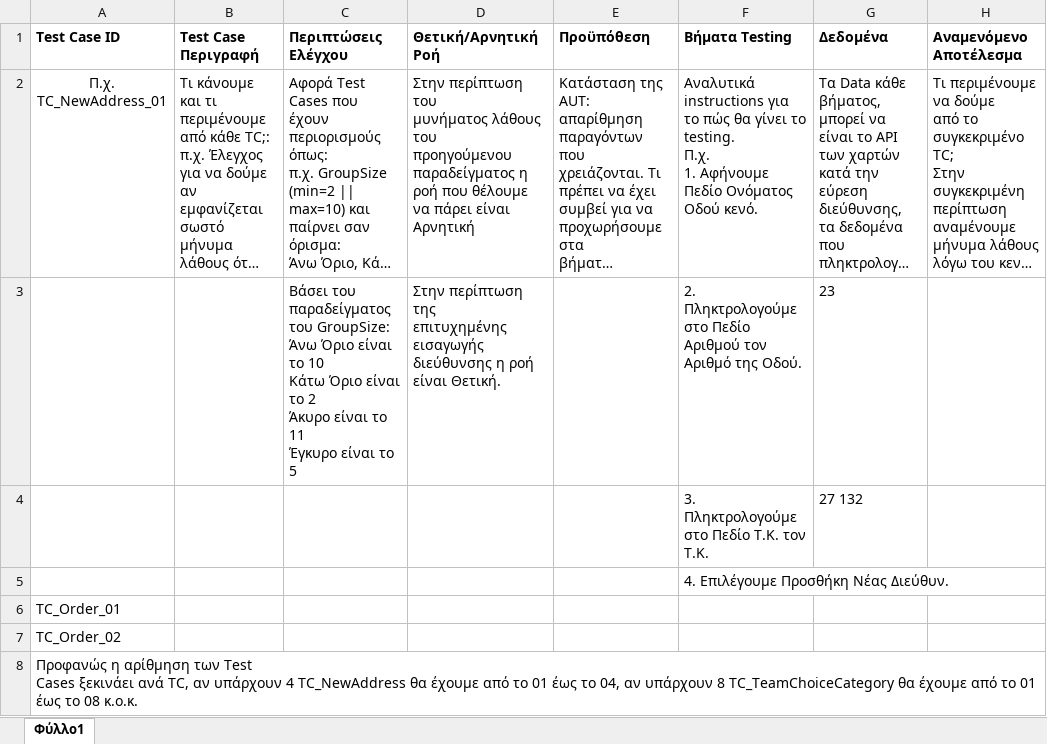
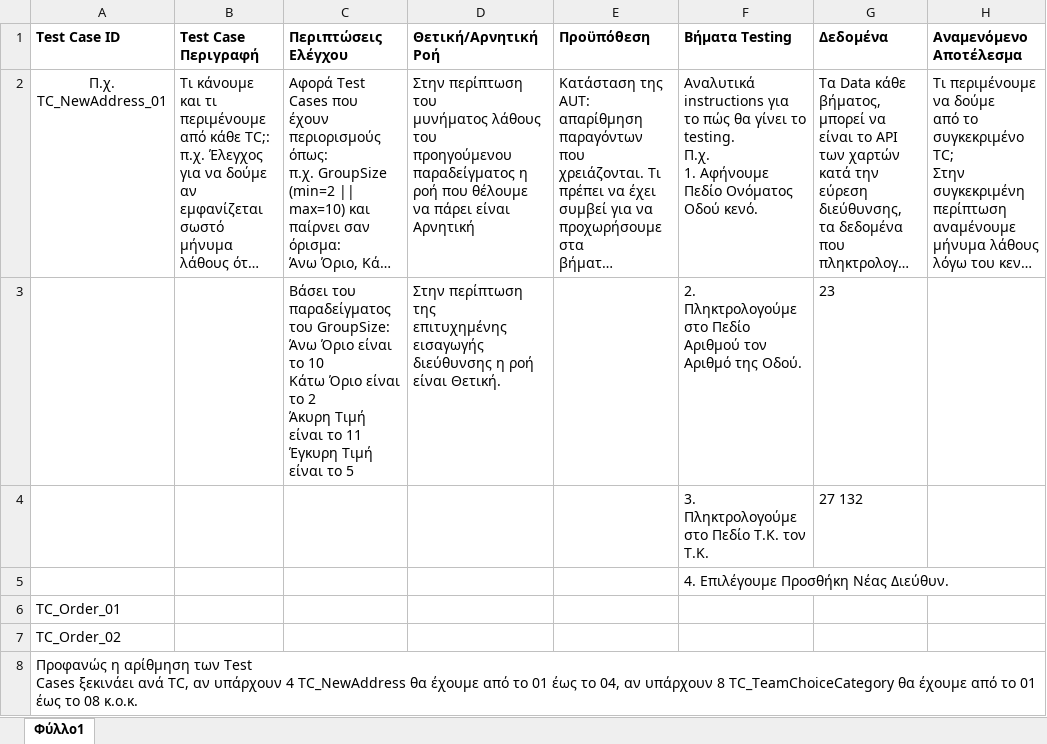
Before and after one commit to iloudaros/nomnomr, an Excel workbook: docs/contributions/AthanasiaZ/Writing-Charts/Phase6/TestCaseTemplate.xlsx, sheet Φύλλο1, drawn as a sheet; only a part is shown; long unchanged cells end in …; values as stored, in another font and other column widths than the file's, no borders; ↵ is a line break in a cell; the diff names each change by its address in the sheet, - before the commit and + after, or states it on an @@ line.

Commit message:
Update TestCaseTemplate.xlsx

```diff
--- a/docs/contributions/AthanasiaZ/Writing-Charts/Phase6/TestCaseTemplate.xlsx (sheet Φύλλο1)
+++ b/docs/contributions/AthanasiaZ/Writing-Charts/Phase6/TestCaseTemplate.xlsx (sheet Φύλλο1)
-C3 (Περιπτώσεις Ελέγχου): …το 2 ↵ Άκυρο είναι το 11 ↵ Έγκυρο είναι το…
+C3 (Περιπτώσεις Ελέγχου): …το 2 ↵ Άκυρη Τιμή είναι το 11 ↵ Έγκυρη Τιμή είναι το…
```
